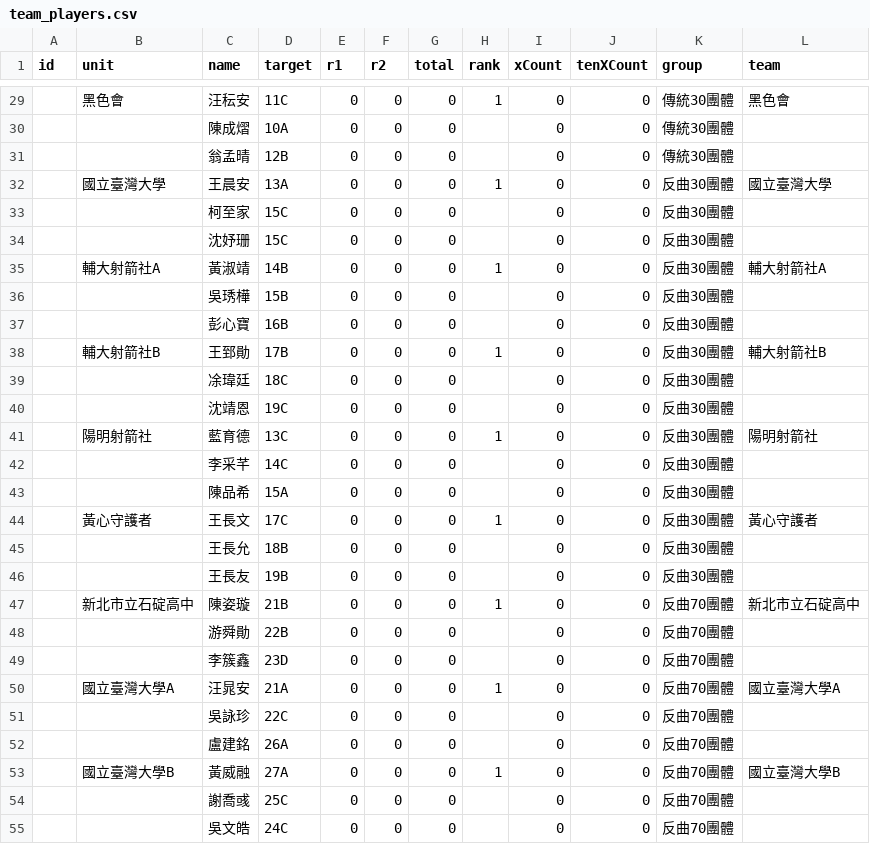
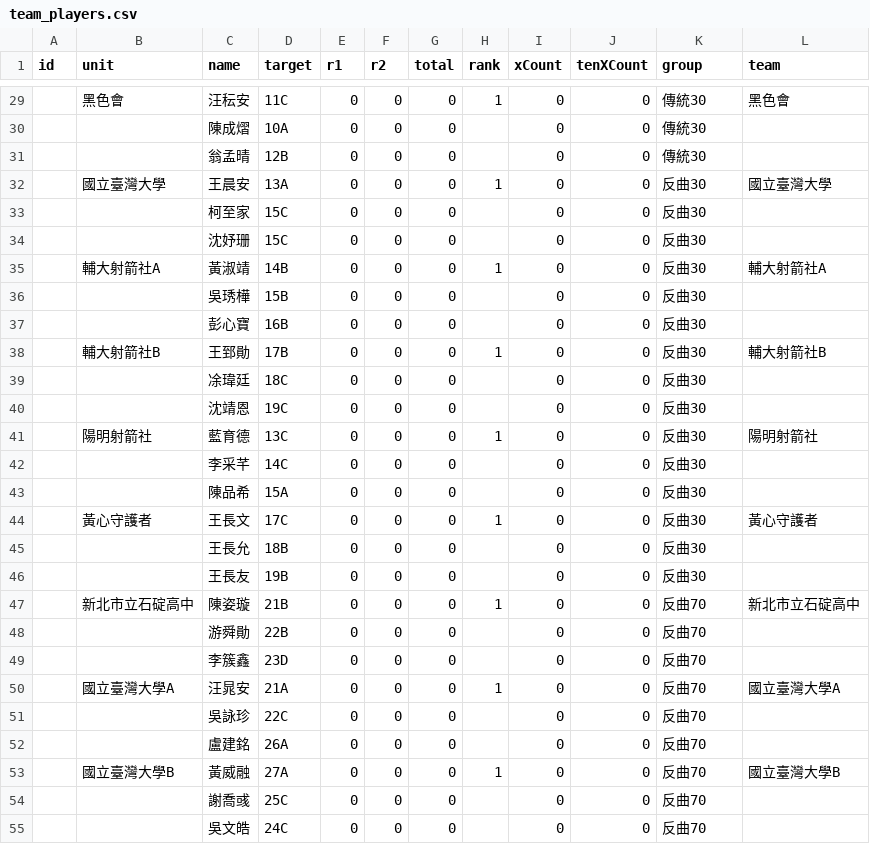
Before and after one commit to 687887s/archery_race, a CSV file: data/team_players.csv, drawn as a sheet; only a part is shown, gaps mark what is left out; the diff covers the shown part only.

```diff
--- a/data/team_players.csv
+++ b/data/team_players.csv
@@ -29,27 +29,27 @@ id,unit,name,target,r1,r2,total,rank,xCount,tenXCount,group,team
-,黑色會,汪秐安,11C,0,0,0,1,0,0,傳統30團體,黑色會
-,,陳成熠,10A,0,0,0,,0,0,傳統30團體,
-,,翁孟晴,12B,0,0,0,,0,0,傳統30團體,
-,國立臺灣大學,王晨安,13A,0,0,0,1,0,0,反曲30團體,國立臺灣大學
-,,柯至家,15C,0,0,0,,0,0,反曲30團體,
-,,沈妤珊,15C,0,0,0,,0,0,反曲30團體,
-,輔大射箭社A,黃淑靖,14B,0,0,0,1,0,0,反曲30團體,輔大射箭社A
-,,吳琇樺,15B,0,0,0,,0,0,反曲30團體,
-,,彭心寶,16B,0,0,0,,0,0,反曲30團體,
-,輔大射箭社B,王郅勛,17B,0,0,0,1,0,0,反曲30團體,輔大射箭社B
-,,凃瑋廷,18C,0,0,0,,0,0,反曲30團體,
-,,沈靖恩,19C,0,0,0,,0,0,反曲30團體,
-,陽明射箭社,藍育德,13C,0,0,0,1,0,0,反曲30團體,陽明射箭社
-,,李采芊,14C,0,0,0,,0,0,反曲30團體,
-,,陳品希,15A,0,0,0,,0,0,反曲30團體,
-,黃心守護者,王長文,17C,0,0,0,1,0,0,反曲30團體,黃心守護者
-,,王長允,18B,0,0,0,,0,0,反曲30團體,
-,,王長友,19B,0,0,0,,0,0,反曲30團體,
-,新北市立石碇高中,陳姿璇,21B,0,0,0,1,0,0,反曲70團體,新北市立石碇高中
-,,游舜勛,22B,0,0,0,,0,0,反曲70團體,
-,,李簇鑫,23D,0,0,0,,0,0,反曲70團體,
-,國立臺灣大學A,汪晁安,21A,0,0,0,1,0,0,反曲70團體,國立臺灣大學A
-,,吳詠珍,22C,0,0,0,,0,0,反曲70團體,
-,,盧建銘,26A,0,0,0,,0,0,反曲70團體,
-,國立臺灣大學B,黃威融,27A,0,0,0,1,0,0,反曲70團體,國立臺灣大學B
-,,謝喬彧,25C,0,0,0,,0,0,反曲70團體,
-,,吳文皓,24C,0,0,0,,0,0,反曲70團體,
+,黑色會,汪秐安,11C,0,0,0,1,0,0,傳統30,黑色會
+,,陳成熠,10A,0,0,0,,0,0,傳統30,
+,,翁孟晴,12B,0,0,0,,0,0,傳統30,
+,國立臺灣大學,王晨安,13A,0,0,0,1,0,0,反曲30,國立臺灣大學
+,,柯至家,15C,0,0,0,,0,0,反曲30,
+,,沈妤珊,15C,0,0,0,,0,0,反曲30,
+,輔大射箭社A,黃淑靖,14B,0,0,0,1,0,0,反曲30,輔大射箭社A
+,,吳琇樺,15B,0,0,0,,0,0,反曲30,
+,,彭心寶,16B,0,0,0,,0,0,反曲30,
+,輔大射箭社B,王郅勛,17B,0,0,0,1,0,0,反曲30,輔大射箭社B
+,,凃瑋廷,18C,0,0,0,,0,0,反曲30,
+,,沈靖恩,19C,0,0,0,,0,0,反曲30,
+,陽明射箭社,藍育德,13C,0,0,0,1,0,0,反曲30,陽明射箭社
+,,李采芊,14C,0,0,0,,0,0,反曲30,
+,,陳品希,15A,0,0,0,,0,0,反曲30,
+,黃心守護者,王長文,17C,0,0,0,1,0,0,反曲30,黃心守護者
+,,王長允,18B,0,0,0,,0,0,反曲30,
+,,王長友,19B,0,0,0,,0,0,反曲30,
+,新北市立石碇高中,陳姿璇,21B,0,0,0,1,0,0,反曲70,新北市立石碇高中
+,,游舜勛,22B,0,0,0,,0,0,反曲70,
+,,李簇鑫,23D,0,0,0,,0,0,反曲70,
+,國立臺灣大學A,汪晁安,21A,0,0,0,1,0,0,反曲70,國立臺灣大學A
+,,吳詠珍,22C,0,0,0,,0,0,反曲70,
+,,盧建銘,26A,0,0,0,,0,0,反曲70,
+,國立臺灣大學B,黃威融,27A,0,0,0,1,0,0,反曲70,國立臺灣大學B
+,,謝喬彧,25C,0,0,0,,0,0,反曲70,
+,,吳文皓,24C,0,0,0,,0,0,反曲70,
```
Also changed, not shown: 36 edited cells elsewhere in this file.
